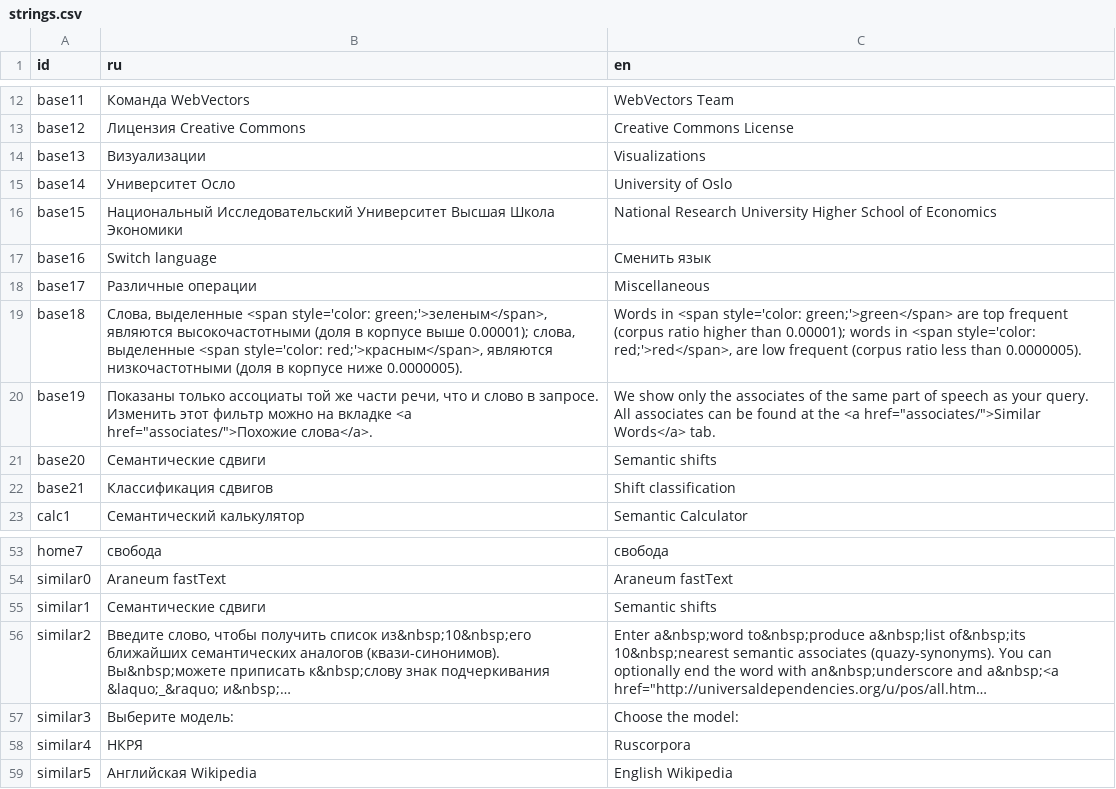
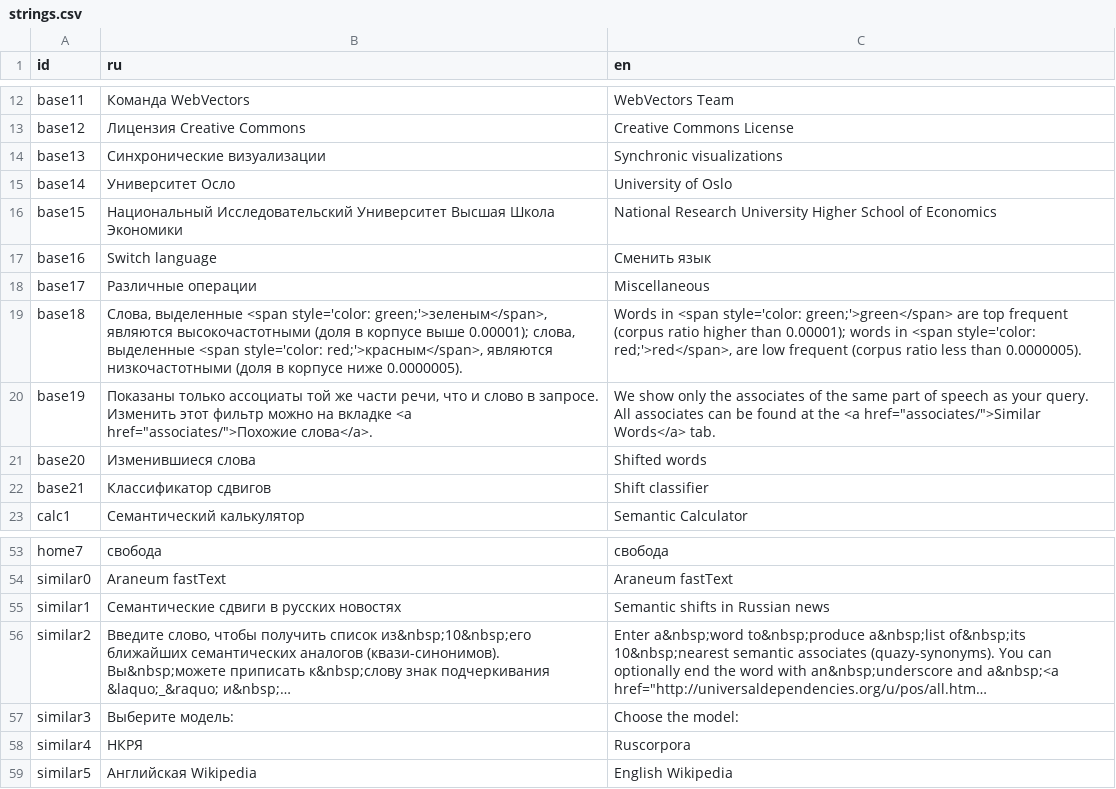
Before and after one commit to wadimiusz/diachrony_webvectors, a CSV file: strings.csv, drawn as a sheet; only a part is shown, gaps mark what is left out; long unchanged cells end in …; the diff names each change by its address in the sheet, - before the commit and + after, or states it on an @@ line.

Commit message:
More correct text strings

```diff
--- a/strings.csv
+++ b/strings.csv
-B14 (ru): Визуализации
+B14 (ru): Синхронические визуализации
-C14 (en): Visualizations
+C14 (en): Synchronic visualizations
-B21 (ru): Семантические сдвиги
+B21 (ru): Изменившиеся слова
-C21 (en): Semantic shifts
+C21 (en): Shifted words
-B22 (ru): Классификация сдвигов
+B22 (ru): Классификатор сдвигов
-C22 (en): Shift classification
+C22 (en): Shift classifier
-B55 (ru): Семантические сдвиги
+B55 (ru): Семантические сдвиги в русских новостях
-C55 (en): Semantic shifts
+C55 (en): Semantic shifts in Russian news
```
Also changed, not shown: 1 other file.
